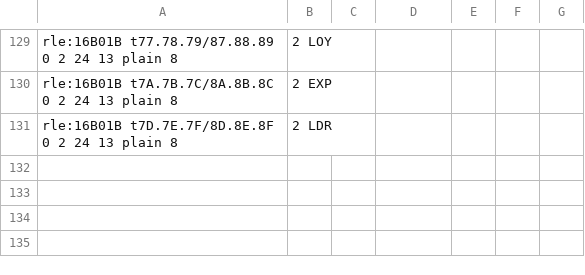
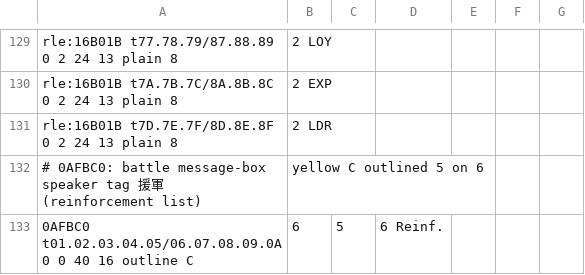
Before and after one commit to minhnhattonthat/ginga-sengoku-gunyuuden-rai-en, a TSV file: data/gfx.tsv, drawn as a sheet; only a part is shown, gaps mark what is left out.

```diff
--- a/data/gfx.tsv
+++ b/data/gfx.tsv
@@ -131 +131,3 @@ rle:16B01B	t7A.7B.7C/8A.8B.8C	0	2	24	13	plain	8,2	EXP
 rle:16B01B	t7D.7E.7F/8D.8E.8F	0	2	24	13	plain	8,2	LDR
+# 0AFBC0: battle message-box speaker tag 援軍 (reinforcement list), yellow C outlined 5 on 6
+0AFBC0	t01.02.03.04.05/06.07.08.09.0A	0	0	40	16	outline	C,6,5,6	Reinf.
```
Also changed, not shown: data/lz_blocks.tsv, 5 other files.
